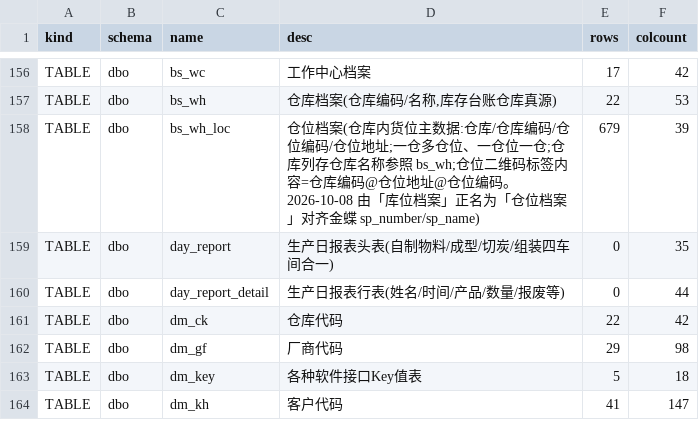
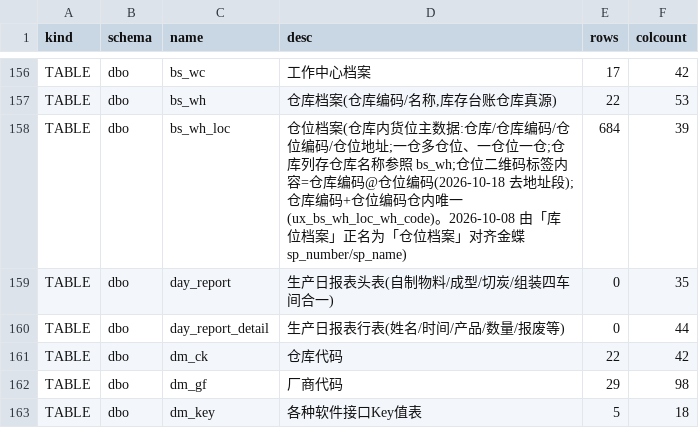
Before and after one commit to MyPanda-Hash/YINJIA, a TSV file: tools/gen/db-catalog-tables.tsv, drawn as a sheet; only a part is shown, gaps mark what is left out; the shorter side is filled out with more unchanged rows.

Commit message:
feat: 仓位二维码改两段(仓库编码@仓位编码) + 仓内唯一约束

```diff
--- a/tools/gen/db-catalog-tables.tsv
+++ b/tools/gen/db-catalog-tables.tsv
@@ -157,3 +157,3 @@ TABLE	dbo	bs_wc	工作中心档案	17	42
 TABLE	dbo	bs_wh	仓库档案(仓库编码/名称,库存台账仓库真源)	22	53
-TABLE	dbo	bs_wh_loc	仓位档案(仓库内货位主数据:仓库/仓库编码/仓位编码/仓位地址;一仓多仓位、一仓位一仓;仓库列存仓库名称参照 bs_wh;仓位二维码标签内容=仓库编码@仓位地址@仓位编码。2026-10-08 由「库位档案」正名为「仓位档案」对齐金蝶 sp_number/sp_name)	679	39
+TABLE	dbo	bs_wh_loc	仓位档案(仓库内货位主数据:仓库/仓库编码/仓位编码/仓位地址;一仓多仓位、一仓位一仓;仓库列存仓库名称参照 bs_wh;仓位二维码标签内容=仓库编码@仓位编码(2026-10-18 去地址段);仓库编码+仓位编码仓内唯一(ux_bs_wh_loc_wh_code)。2026-10-08 由「库位档案」正名为「仓位档案」对齐金蝶 sp_number/sp_name)	684	39
 TABLE	dbo	day_report	生产日报表头表(自制物料/成型/切炭/组装四车间合一)	0	35
```
Also changed, not shown: 14 other files.
